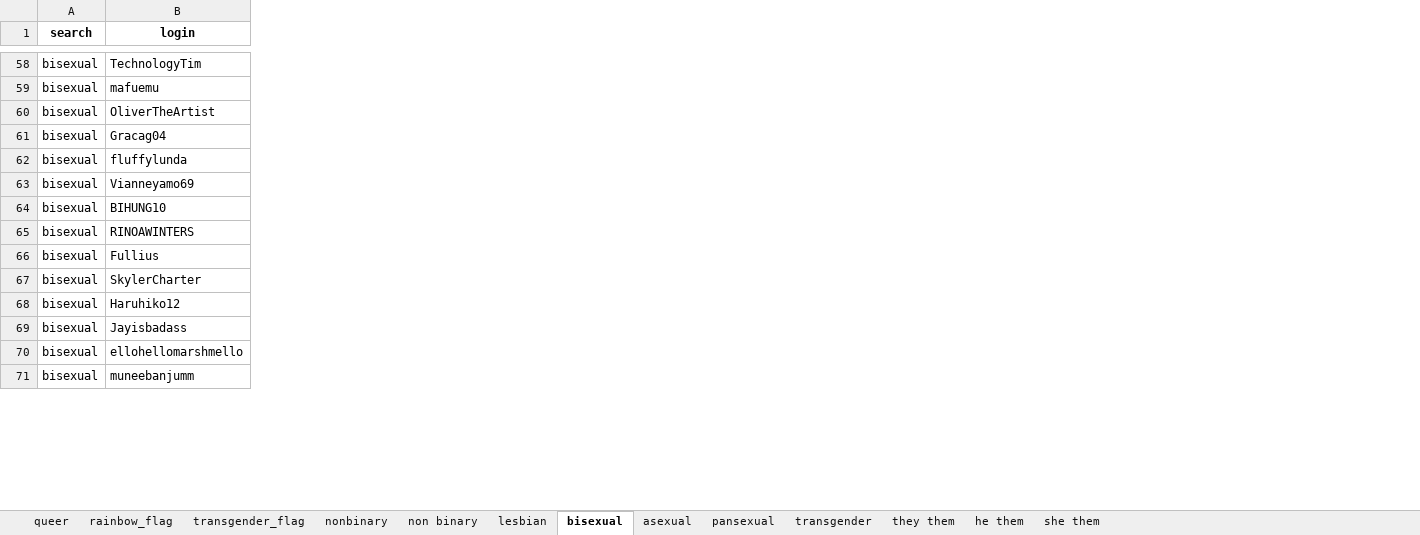
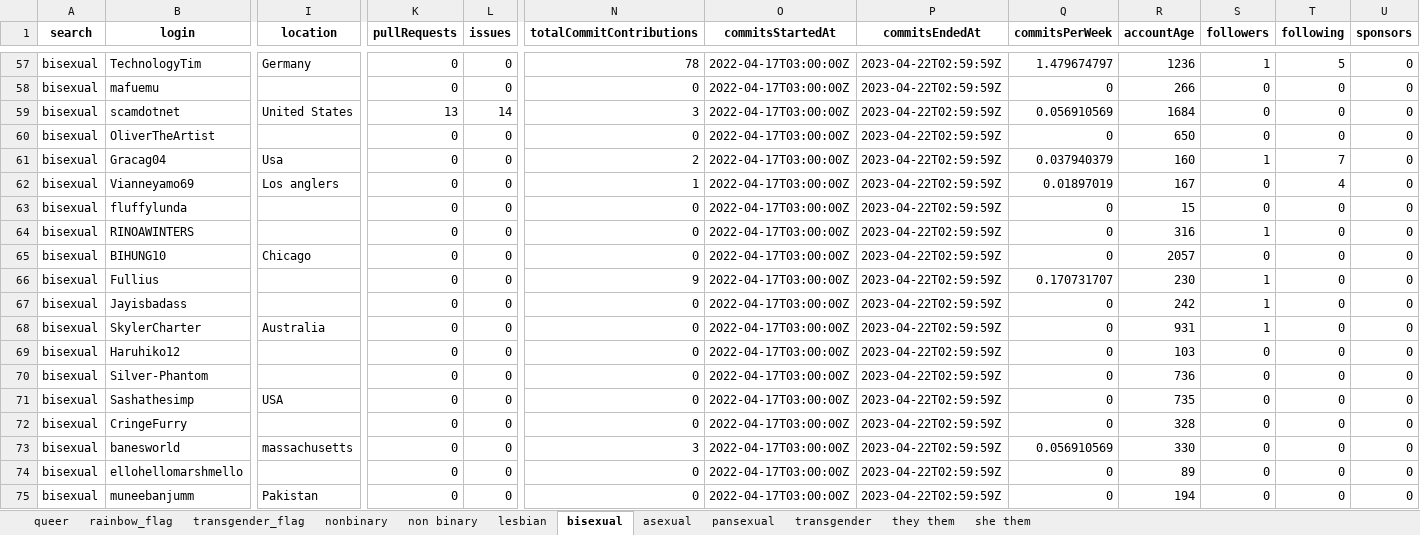
Before and after one commit to pvfcosta/ti6, an Excel workbook: users.xlsx, sheet bisexual, drawn as a sheet; only a part is shown, gaps mark what is left out; values as stored, in another font and other column widths than the file's, no borders; rows hold the shown columns only; the diff covers the shown part only; the diff names each change by its address in the sheet, - before the commit and + after, or states it on an @@ line.

```diff
--- a/users.xlsx (sheet bisexual)
+++ b/users.xlsx (sheet bisexual)
-sheet tab: he them
+column I (location), row 57: Germany; row 61: Usa; row 65: Chicago; row 68: Australia; row 75: Pakistan
+column K (pullRequests), rows 57-58: 0 | 0; rows 60-61: 0 | 0; row 63: 0; rows 65-66: 0 | 0; rows 68-69: 0 | 0; rows 74-75: 0 | 0
+column L (issues), rows 57-58: 0 | 0; rows 60-61: 0 | 0; row 63: 0; rows 65-66: 0 | 0; rows 68-69: 0 | 0; rows 74-75: 0 | 0
+column N (totalCommitContributions), rows 57-58: 78 | 0; rows 60-61: 0 | 2; row 63: 0; rows 65-66: 0 | 9; rows 68-69: 0 | 0; rows 74-75: 0 | 0
+column O (commitsStartedAt), rows 57-58: 2022-04-17T03:00:00Z | 2022-04-17T03:00:00Z; rows 60-61: 2022-04-17T03:00:00Z | 2022-04-17T03:00:00Z; row 63: 2022-04-17T03:00:00Z; rows 65-66: 2022-04-17T03:00:00Z | 2022-04-17T03:00:00Z; rows 68-69: 2022-04-17T03:00:00Z | 2022-04-17T03:00:00Z; rows 74-75: 2022-04-17T03:00:00Z | 2022-04-17T03:00:00Z
+column P (commitsEndedAt), rows 57-58: 2023-04-22T02:59:59Z | 2023-04-22T02:59:59Z; rows 60-61: 2023-04-22T02:59:59Z | 2023-04-22T02:59:59Z; row 63: 2023-04-22T02:59:59Z; rows 65-66: 2023-04-22T02:59:59Z | 2023-04-22T02:59:59Z; rows 68-69: 2023-04-22T02:59:59Z | 2023-04-22T02:59:59Z; rows 74-75: 2023-04-22T02:59:59Z | 2023-04-22T02:59:59Z
+column Q (commitsPerWeek), rows 57-58: 1.479674797 | 0; rows 60-61: 0 | 0.037940379; row 63: 0; rows 65-66: 0 | 0.170731707; rows 68-69: 0 | 0; rows 74-75: 0 | 0
+column R (accountAge), rows 57-58: 1236 | 266; rows 60-61: 650 | 160; row 63: 15; rows 65-66: 2057 | 230; rows 68-69: 931 | 103; rows 74-75: 89 | 194
+column S (followers), rows 57-58: 1 | 0; rows 60-61: 0 | 1; row 63: 0; rows 65-66: 0 | 1; rows 68-69: 1 | 0; rows 74-75: 0 | 0
+column T (following), rows 57-58: 5 | 0; rows 60-61: 0 | 7; row 63: 0; rows 65-66: 0 | 0; rows 68-69: 0 | 0; rows 74-75: 0 | 0
+column U (sponsors), rows 57-58: 0 | 0; rows 60-61: 0 | 0; row 63: 0; rows 65-66: 0 | 0; rows 68-69: 0 | 0; rows 74-75: 0 | 0
+row 59: bisexual | scamdotnet | United States | 13 | 14 | 3 | 2022-04-17T03:00:00Z | 2023-04-22T02:59:59Z | 0.056910569 | 1684 | 0 | 0 | 0
@@ row 63 moved to row 62: bisexual @@
@@ row 65 moved to row 64: bisexual @@
@@ row 69 moved to row 67: bisexual @@
@@ row 74 moved to row 70: bisexual @@
@@ row 75 moved to row 71: bisexual @@
@@ row 77 moved to row 72: bisexual @@
@@ row 78 moved to row 73: bisexual @@
```
Also changed, not shown: 12 added rows, 10 removed rows, 66 moved rows and 1 added column elsewhere in this sheet, sheet they them, sheet queer, sheet lesbian, sheet non binary, sheet transgender, sheet pansexual, 5 more sheets, 2 other files.
